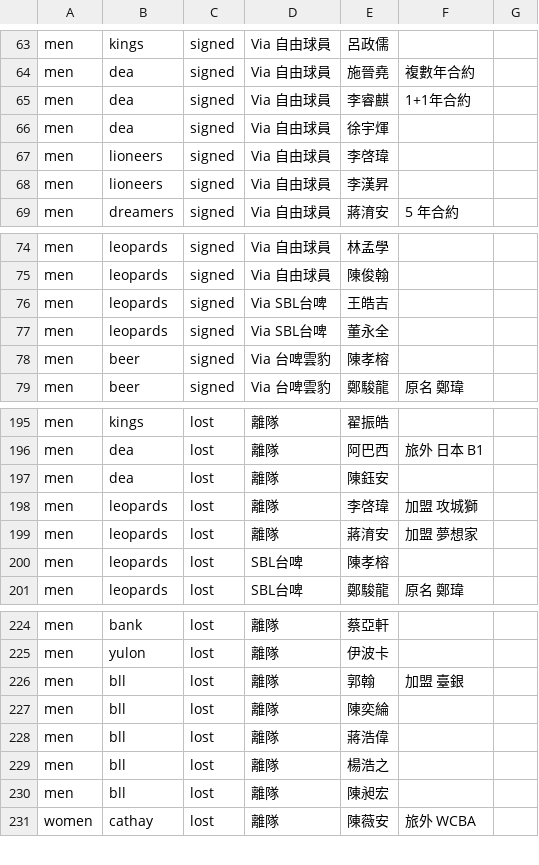
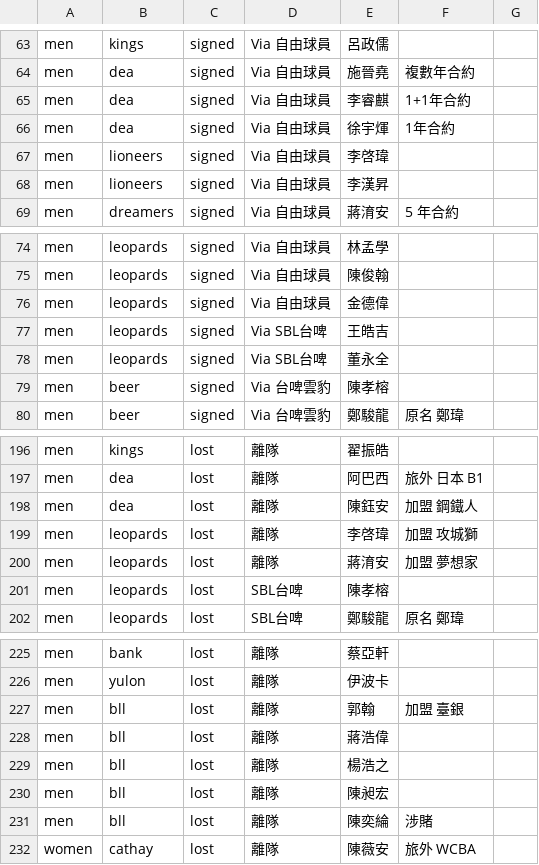
Before and after one commit to SamBasketballTW/sambball, a CSV file: data/movements.csv, drawn as a sheet; only a part is shown, gaps mark what is left out.

```diff
--- a/data/movements.csv
+++ b/data/movements.csv
@@ -65,3 +65,3 @@ men,dea,signed,Via 自由球員,施晉堯,複數年合約,
 men,dea,signed,Via 自由球員,李睿麒,1+1年合約,
-men,dea,signed,Via 自由球員,徐宇煇,,
+men,dea,signed,Via 自由球員,徐宇煇,1年合約,
 men,lioneers,signed,Via 自由球員,李啓瑋,,
@@ -75,2 +75,3 @@ men,leopards,signed,Via 自由球員,林孟學,,
 men,leopards,signed,Via 自由球員,陳俊翰,,
+men,leopards,signed,Via 自由球員,金德偉,,
 men,leopards,signed,Via SBL台啤,王皓吉,,
@@ -196,3 +197,3 @@ men,kings,lost,離隊,翟振皓,,
 men,dea,lost,離隊,阿巴西,旅外 日本 B1,
-men,dea,lost,離隊,陳鈺安,,
+men,dea,lost,離隊,陳鈺安,加盟 鋼鐵人,
 men,leopards,lost,離隊,李啓瑋,加盟 攻城獅,
@@ -226,3 +227,2 @@ men,yulon,lost,離隊,伊波卡,,
 men,bll,lost,離隊,郭翰,加盟 臺銀,
-men,bll,lost,離隊,陳奕綸,,
 men,bll,lost,離隊,蔣浩偉,,
@@ -230,2 +230,3 @@ men,bll,lost,離隊,楊浩之,,
 men,bll,lost,離隊,陳昶宏,,
+men,bll,lost,離隊,陳奕綸,涉賭,
 women,cathay,lost,離隊,陳薇安,旅外 WCBA,
```
Also changed, not shown: data/rosters.csv, 1 other file.
